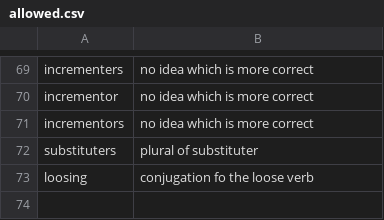
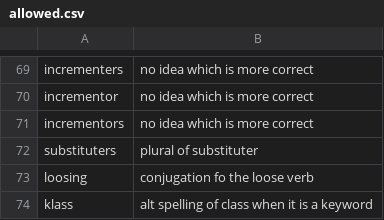
Before and after one commit to crate-ci/typos, a CSV file: crates/typos-dict/assets/allowed.csv, drawn as a sheet; only a part is shown, gaps mark what is left out; the diff names each change by its address in the sheet, - before the commit and + after, or states it on an @@ line.

Commit message:
feat(dict): January updates
RE: criticals
Initially added in #315 and expanded in #740.
Discussed at codespell at codespell-project/codespell#2580.

Fixes #1453

```diff
--- a/crates/typos-dict/assets/allowed.csv
+++ b/crates/typos-dict/assets/allowed.csv
+row 74: klass | alt spelling of class when it is a keyword
```
Also changed, not shown: 3 other files.
